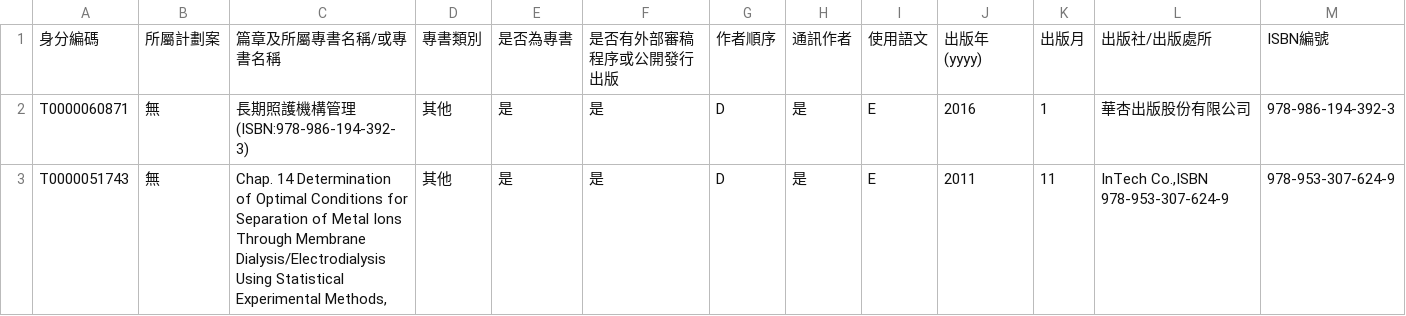
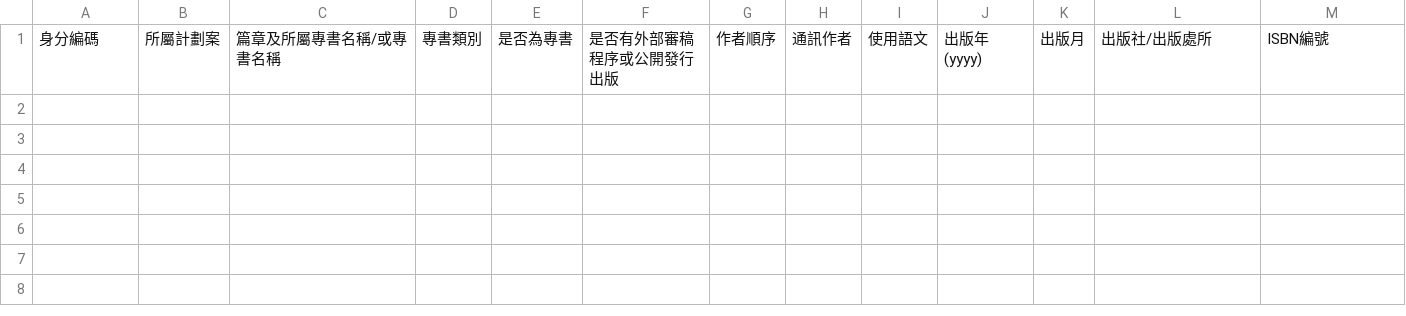
Before and after one commit to laisiff-dev/TEACHER-WRITTING, a CSV file: output/table1_11(專書).csv, drawn as a sheet; only a part is shown; rows hold the shown columns only; the diff names each change by its address in the sheet, - before the commit and + after, or states it on an @@ line.

```diff
--- a/output/table1_11(專書).csv
+++ b/output/table1_11(專書).csv
-row 2: T0000060871 | 無 | 長期照護機構管理(ISBN:978-986-194-392-3) | 其他 | 是 | 是 | D | 是 | E | 2016 | 1 | 華杏出版股份有限公司 | 978-986-194-392-3
-row 3: T0000051743 | 無 | Chap. 14 Determination of Optimal Conditions for Separation of Metal Ions Through Membrane Dialysis/Electrodialysis Using Statistical Experimental Methods, | 其他 | 是 | 是 | D | 是 | E | 2011 | 11 | InTech Co.,ISBN 978-953-307-624-9 | 978-953-307-624-9
```
Also changed, not shown: 8 other files.
